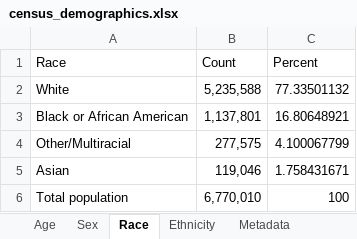
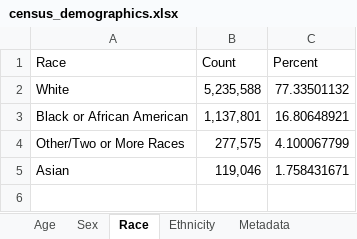
Before and after one commit to mfcarrasco/COVID-TN-Counties, an Excel workbook: census_demographics.xlsx, sheet Race, drawn as a sheet; values as stored, in another font and other column widths than the file's, no borders; the diff names each change by its address in the sheet, - before the commit and + after, or states it on an @@ line.

```diff
--- a/census_demographics.xlsx (sheet Race)
+++ b/census_demographics.xlsx (sheet Race)
-A4 (Race): Other/Multiracial
+A4 (Race): Other/Two or More Races
-row 6: Total population | 6,770,010 | 100
```
Also changed, not shown: sheet Ethnicity, TN_Age.xlsx, TN_COVID19_CountyDaily.xlsx, 3 other files.
